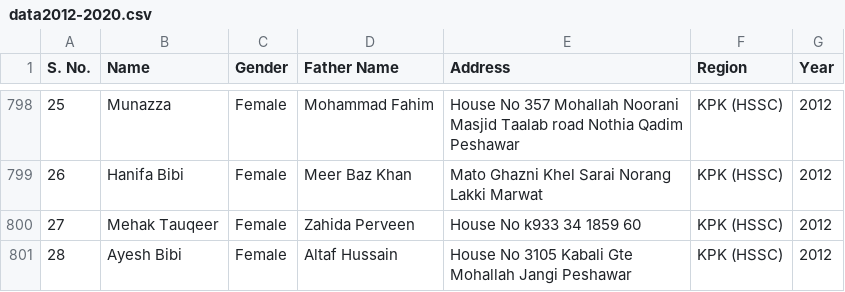
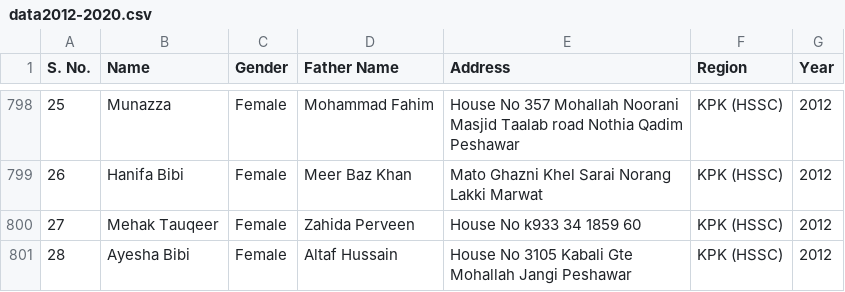
Before and after one commit to sothedgov-code/PEEF-Recommended-2012-2020, a CSV file: data2012-2020.csv, drawn as a sheet; only a part is shown, gaps mark what is left out.

```diff
--- a/data2012-2020.csv
+++ b/data2012-2020.csv
@@ -800,2 +800,2 @@ S. No.,Name,Gender,Father Name,Address,Region,Year
 27,Mehak Tauqeer,Female,Zahida Perveen,House No k933 34 1859 60,KPK (HSSC),2012
-28,Ayesh Bibi,Female,Altaf Hussain,House No 3105 Kabali Gte Mohallah Jangi Peshawar,KPK (HSSC),2012
+28,Ayesha Bibi,Female,Altaf Hussain,House No 3105 Kabali Gte Mohallah Jangi Peshawar,KPK (HSSC),2012
```
